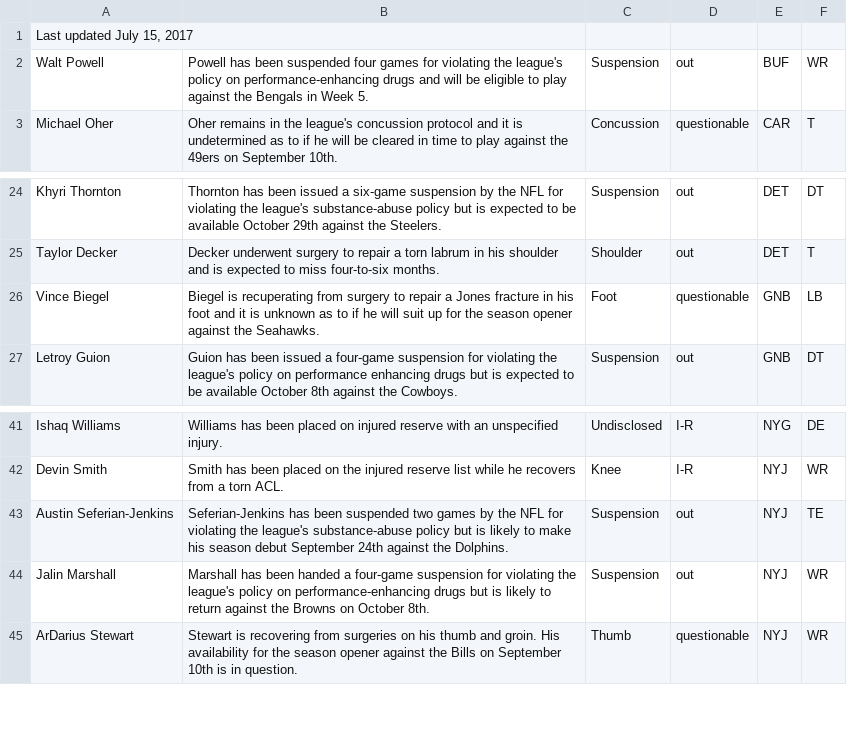
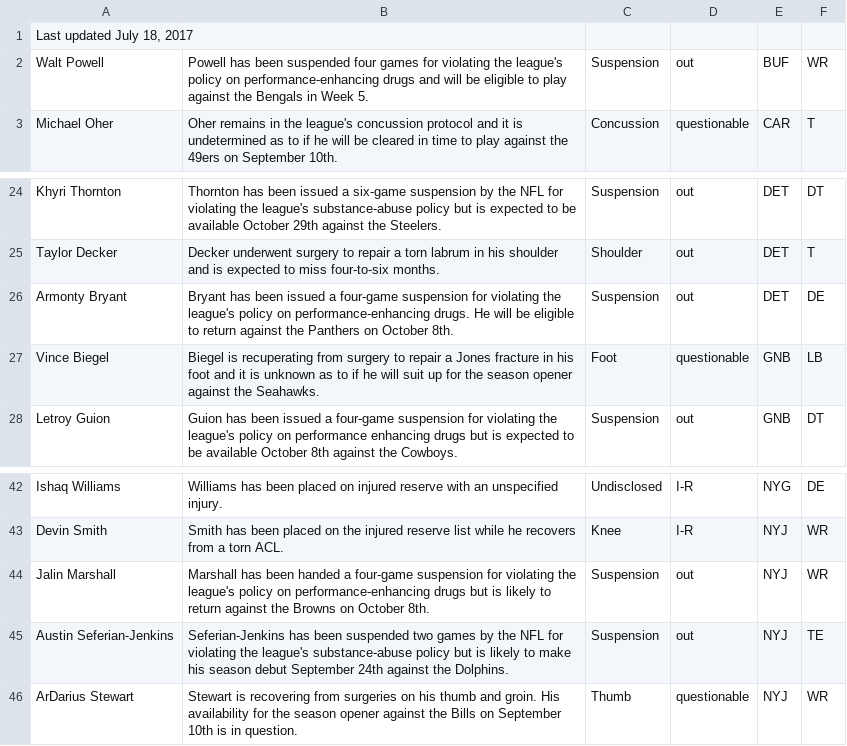
Before and after one commit to joshbegley/NFL-injuries, a CSV file: injuries.csv, drawn as a sheet; only a part is shown, gaps mark what is left out.

Commit message:
automatic updates

```diff
--- a/injuries.csv
+++ b/injuries.csv
@@ -1,2 +1,2 @@
-"Last updated July 15, 2017", , , , ,
+"Last updated July 18, 2017", , , , ,
 Walt Powell,Powell has been suspended four games for violating the league's policy on performance-enhancing drugs and will be eligible to play against the Bengals in Week 5.,Suspension,out,BUF,WR
@@ -25,2 +25,3 @@ Khyri Thornton,Thornton has been issued a six-game suspension by the NFL for vio
 Taylor Decker,Decker underwent surgery to repair a torn labrum in his shoulder and is expected to miss four-to-six months.,Shoulder,out,DET,T
+Armonty Bryant,Bryant has been issued a four-game suspension for violating the league's policy on performance-enhancing drugs. He will be eligible to return against the Panthers on October 8th.,Suspension,out,DET,DE
 Vince Biegel,Biegel is recuperating from surgery to repair a Jones fracture in his foot and it is unknown as to if he will suit up for the season opener against the Seahawks.,Foot,questionable,GNB,LB
@@ -42,4 +43,4 @@ Ishaq Williams,Williams has been placed on injured reserve with an unspecified i
 Devin Smith,Smith has been placed on the injured reserve list while he recovers from a torn ACL.,Knee,I-R,NYJ,WR
+Jalin Marshall,Marshall has been handed a four-game suspension for violating the league's policy on performance-enhancing drugs but is likely to return against the Browns on October 8th.,Suspension,out,NYJ,WR
 Austin Seferian-Jenkins,Seferian-Jenkins has been suspended two games by the NFL for violating the league's substance-abuse policy but is likely to make his season debut September 24th against the Dolphins.,Suspension,out,NYJ,TE
-Jalin Marshall,Marshall has been handed a four-game suspension for violating the league's policy on performance-enhancing drugs but is likely to return against the Browns on October 8th.,Suspension,out,NYJ,WR
 ArDarius Stewart,Stewart is recovering from surgeries on his thumb and groin. His availability for the season opener against the Bills on September 10th is in question.,Thumb,questionable,NYJ,WR
```
